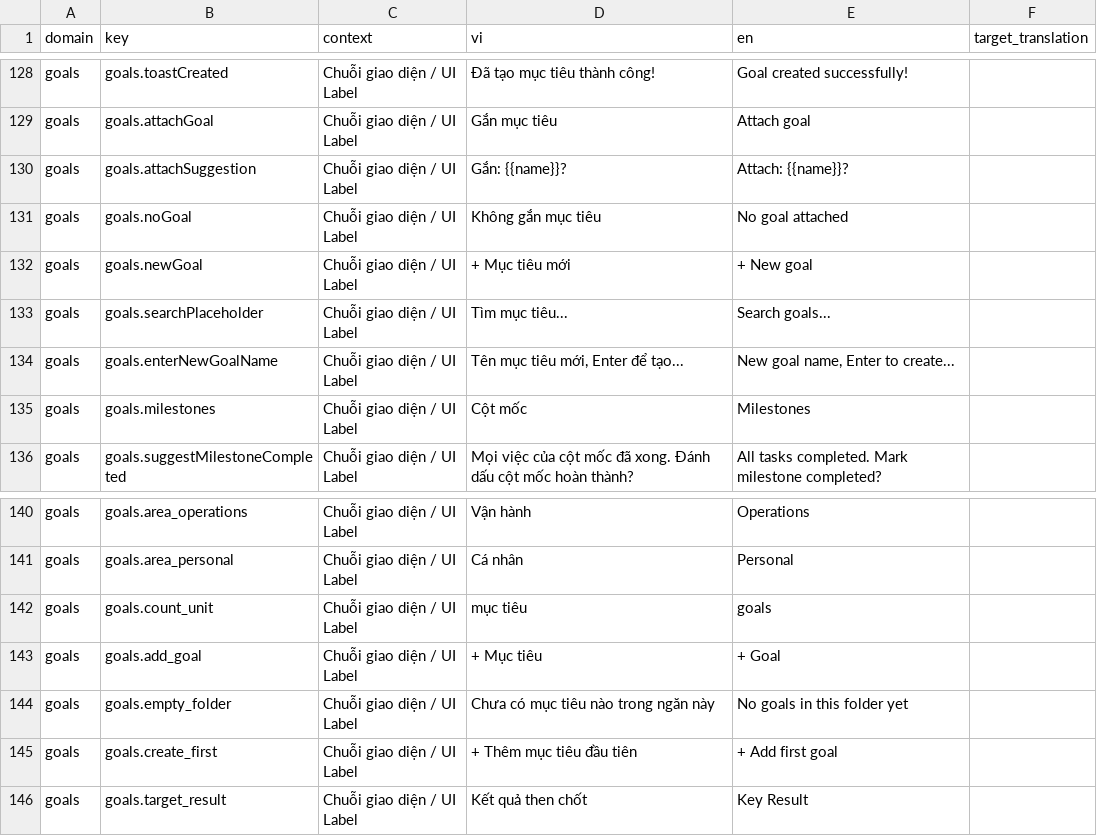
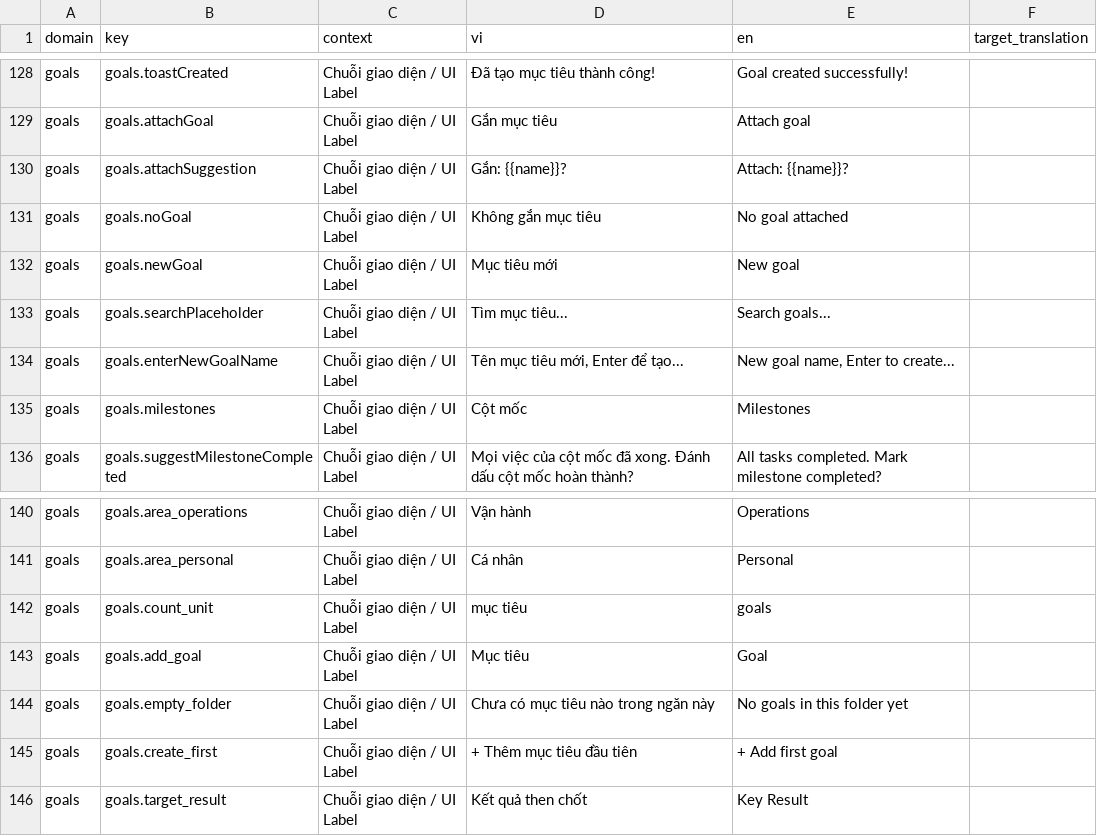
Before and after one commit to globalaffiliates247-commits/TAIO-TimeAIAssistant, a CSV file: src/i18n/translations_export.csv, drawn as a sheet; only a part is shown, gaps mark what is left out.

Commit message:
release(v0.3.41): fix motion permission card dismissal, template block stop/start loop, overview period date range & dimension aggregation, and goal button + prefix

```diff
--- a/src/i18n/translations_export.csv
+++ b/src/i18n/translations_export.csv
@@ -131,3 +131,3 @@ domain,key,context,vi,en,target_translation
 "goals","goals.noGoal","Chuỗi giao diện / UI Label","Không gắn mục tiêu","No goal attached",""
-"goals","goals.newGoal","Chuỗi giao diện / UI Label","+ Mục tiêu mới","+ New goal",""
+"goals","goals.newGoal","Chuỗi giao diện / UI Label","Mục tiêu mới","New goal",""
 "goals","goals.searchPlaceholder","Chuỗi giao diện / UI Label","Tìm mục tiêu...","Search goals...",""
@@ -142,3 +142,3 @@ domain,key,context,vi,en,target_translation
 "goals","goals.count_unit","Chuỗi giao diện / UI Label","mục tiêu","goals",""
-"goals","goals.add_goal","Chuỗi giao diện / UI Label","+ Mục tiêu","+ Goal",""
+"goals","goals.add_goal","Chuỗi giao diện / UI Label","Mục tiêu","Goal",""
 "goals","goals.empty_folder","Chuỗi giao diện / UI Label","Chưa có mục tiêu nào trong ngăn này","No goals in this folder yet",""
```
Also changed, not shown: 14 other files.
